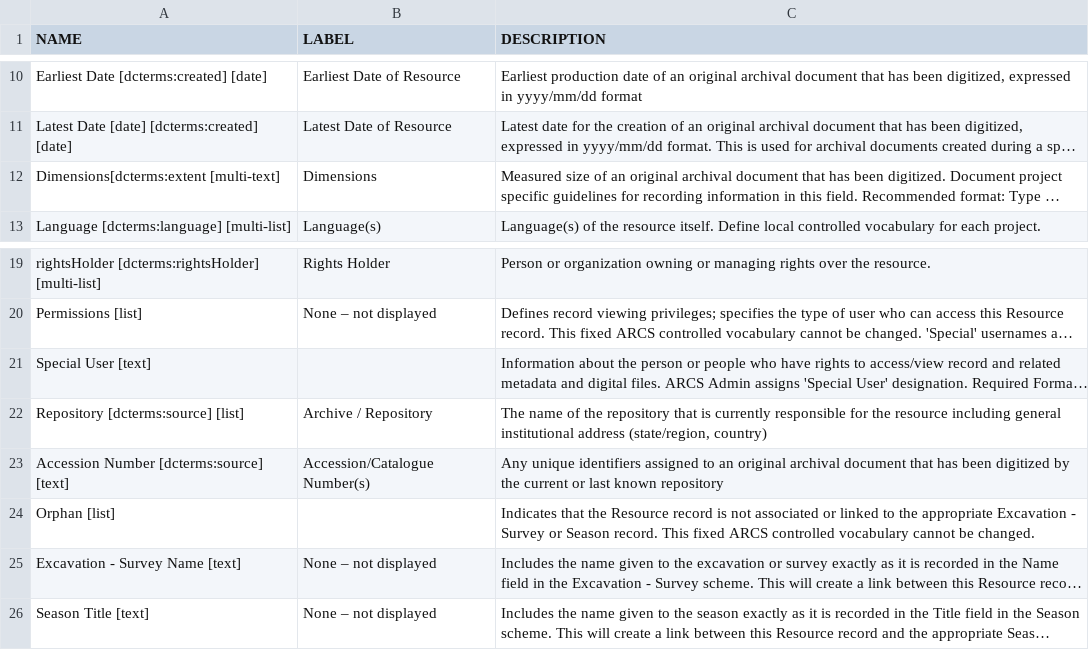
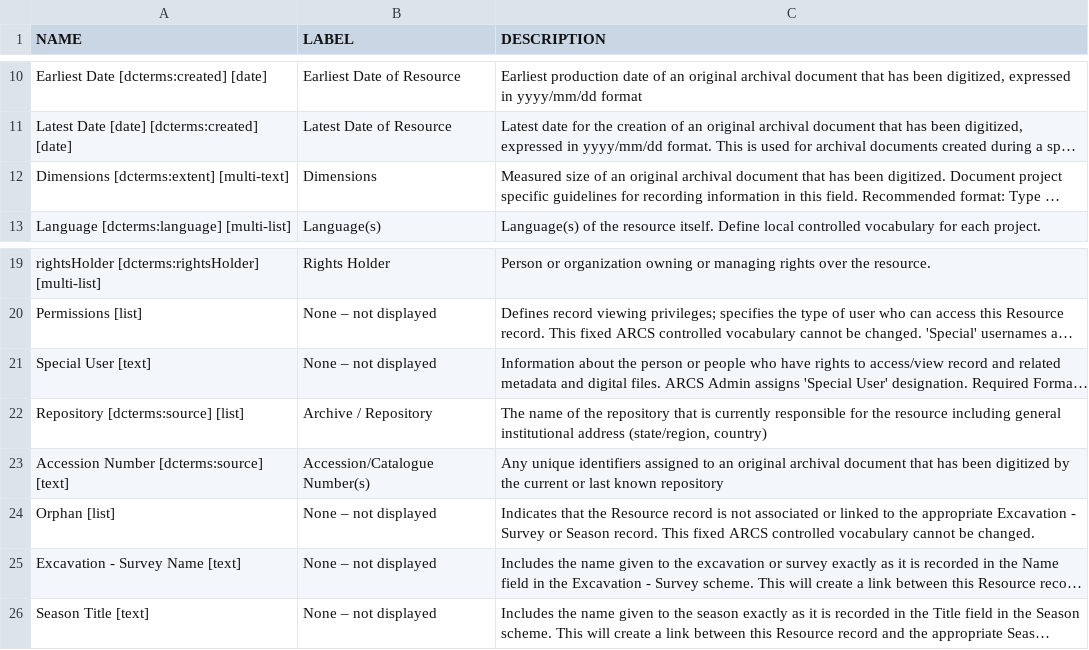
Before and after one commit to matrix-msu/ARCSCore, a CSV file: ARCS_4_ResourceSchema.csv, drawn as a sheet; only a part is shown, gaps mark what is left out; long unchanged cells end in …; the diff names each change by its address in the sheet, - before the commit and + after, or states it on an @@ line.

Commit message:
Update ARCS_4_ResourceSchema.csv

```diff
--- a/ARCS_4_ResourceSchema.csv
+++ b/ARCS_4_ResourceSchema.csv
-A12 (NAME): Dimensions[dcterms:extent [multi-text]
+A12 (NAME): Dimensions [dcterms:extent] [multi-text]
-B21 (LABEL): (empty)
+B21 (LABEL): None – not displayed
-B24 (LABEL): (empty)
+B24 (LABEL): None – not displayed
```
